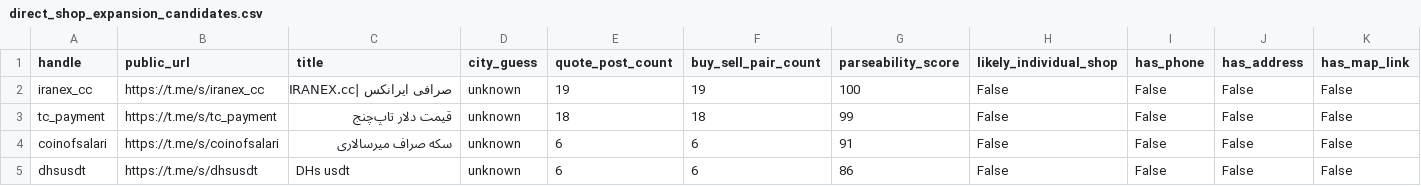
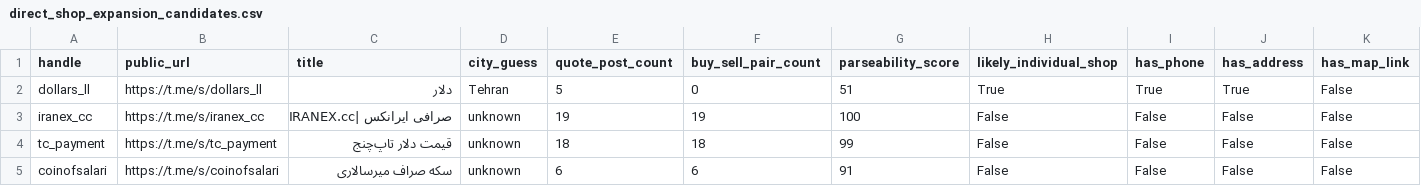
Before and after one commit to KevinMehrabi/rialwatch, a CSV file: survey_outputs/direct_shop_expansion_candidates.csv, drawn as a sheet; only a part is shown; the shorter side is filled out with more unchanged rows; rows hold the shown columns only; the diff covers the shown part only; the diff names each change by its address in the sheet, - before the commit and + after, or states it on an @@ line.

```diff
--- a/survey_outputs/direct_shop_expansion_candidates.csv
+++ b/survey_outputs/direct_shop_expansion_candidates.csv
+row 2: dollars_ll | https://t.me/s/dollars_ll | دلار | Tehran | 5 | 0 | 51 | True | True | True | False
```
Also changed, not shown: 1 removed row and 18 edited cells elsewhere in this file, survey_outputs/direct_shop_expansion_scored_candidates.csv, 2 other files.
